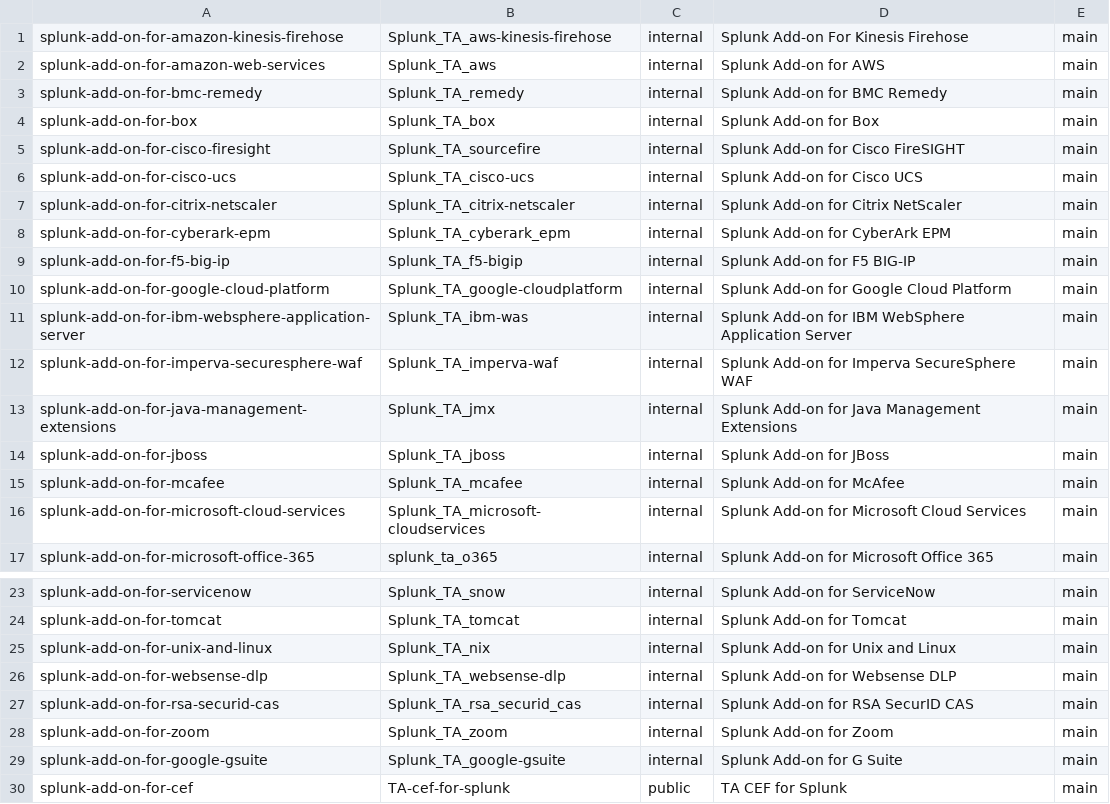
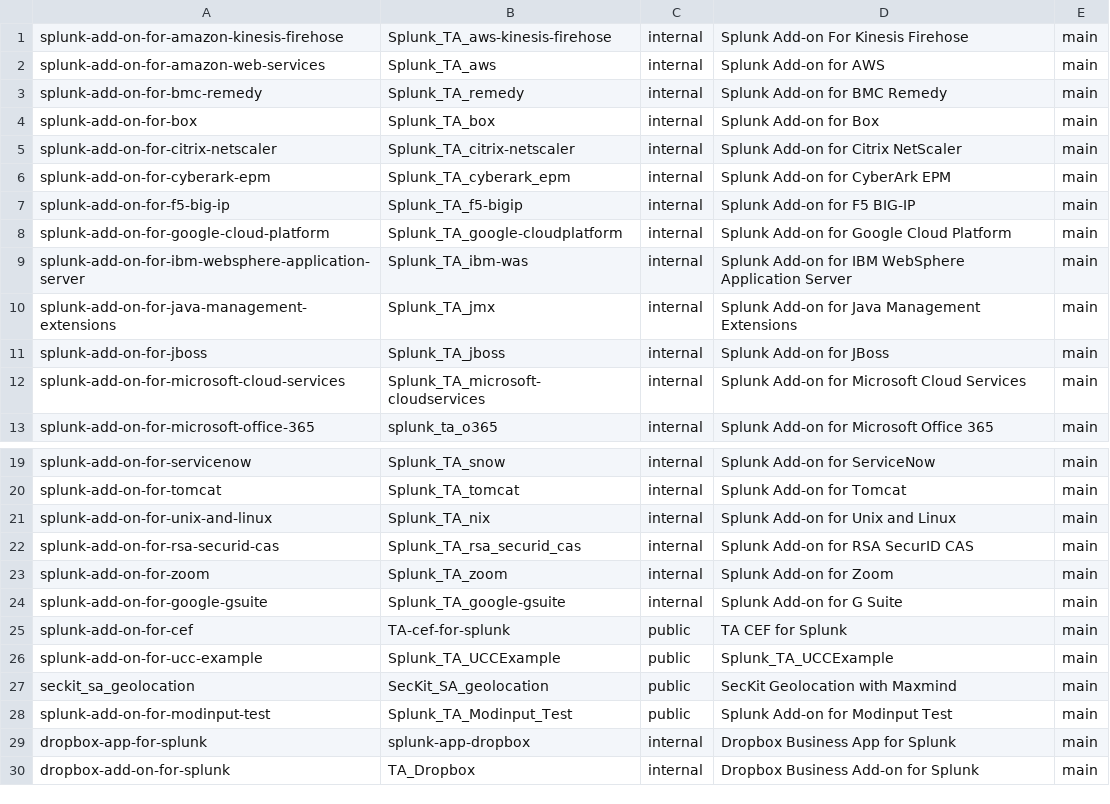
Before and after one commit to wmazur-splunk/addonfactory-repository-template, a CSV file: repositories_main.csv, drawn as a sheet; only a part is shown, gaps mark what is left out; the shorter side is filled out with more unchanged rows; the diff names each change by its address in the sheet, - before the commit and + after, or states it on an @@ line.

Commit message:
chore: remove eol and migrated addons (#115)
eol: cisco firesight, mcafee
migrated: websense dlp, imperva and cisco ucs

```diff
--- a/repositories_main.csv
+++ b/repositories_main.csv
-row 5: splunk-add-on-for-cisco-firesight | Splunk_TA_sourcefire | internal | Splunk Add-on for Cisco FireSIGHT | main
-row 6: splunk-add-on-for-cisco-ucs | Splunk_TA_cisco-ucs | internal | Splunk Add-on for Cisco UCS | main
-row 12: splunk-add-on-for-imperva-securesphere-waf | Splunk_TA_imperva-waf | internal | Splunk Add-on for Imperva SecureSphere WAF | main
-row 15: splunk-add-on-for-mcafee | Splunk_TA_mcafee | internal | Splunk Add-on for McAfee | main
-row 26: splunk-add-on-for-websense-dlp | Splunk_TA_websense-dlp | internal | Splunk Add-on for Websense DLP | main
```
